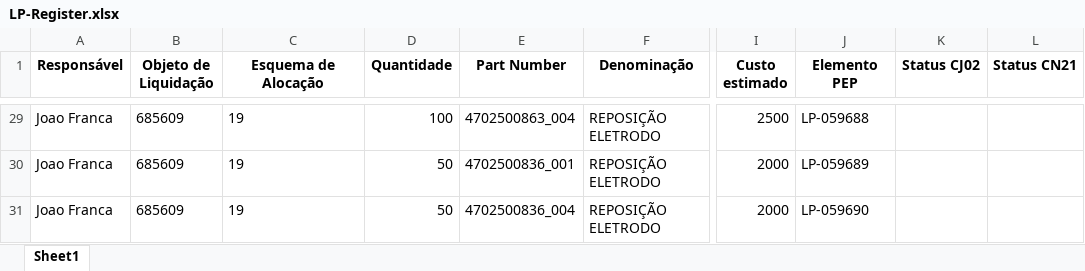
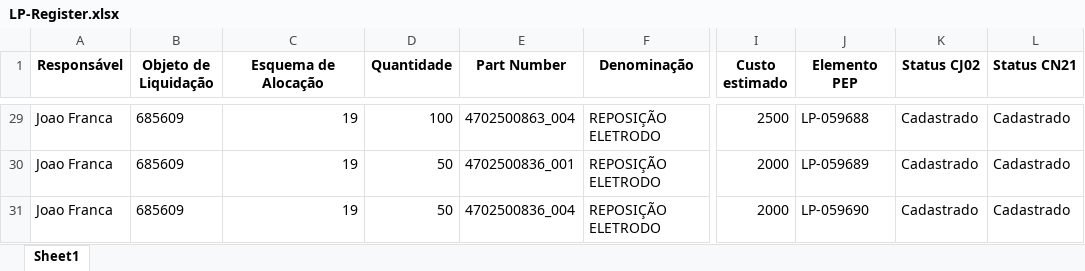
Before and after one commit to JoviOakz/PyAutomateSAP, an Excel workbook: 98 - Excels/LP-Register.xlsx, sheet Sheet1, drawn as a sheet; only a part is shown, gaps mark what is left out; values as stored, in another font and other column widths than the file's, no borders; the diff covers the shown part only; the diff names each change by its address in the sheet, - before the commit and + after, or states it on an @@ line.

```diff
--- a/98 - Excels/LP-Register.xlsx (sheet Sheet1)
+++ b/98 - Excels/LP-Register.xlsx (sheet Sheet1)
-C29:C31 alignment: left
+C29:C31 alignment: right
-K29:K31 (Status CJ02): (empty)
+K29:K31 (Status CJ02): Cadastrado
-L29:L31 (Status CN21): (empty)
+L29:L31 (Status CN21): Cadastrado
```
Also changed, not shown: other rows of this sheet, 1 other file.
